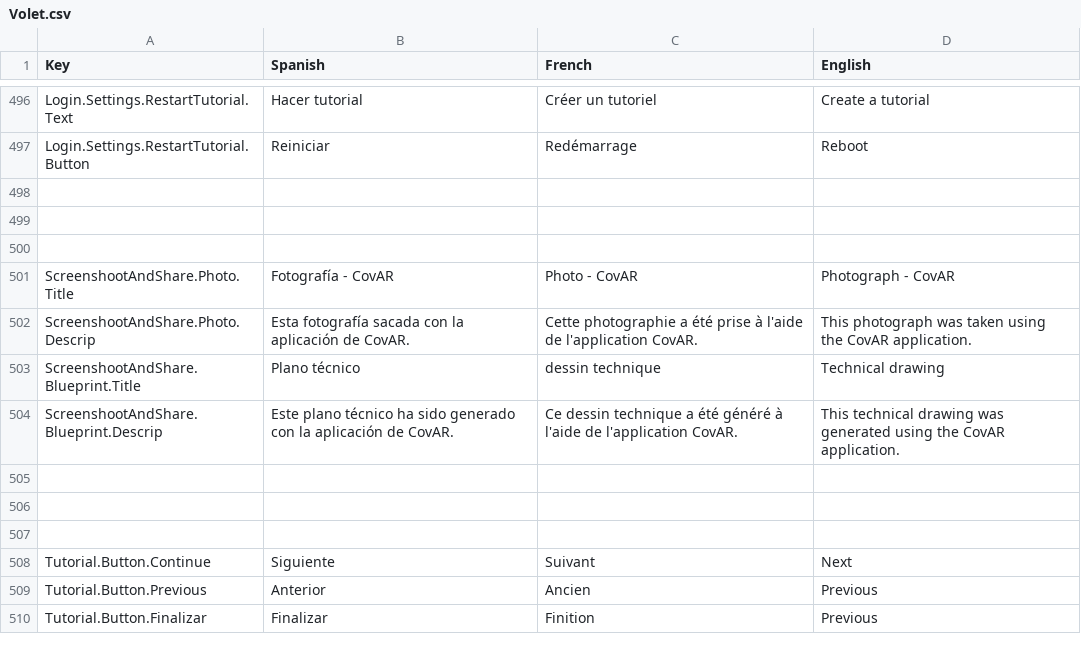
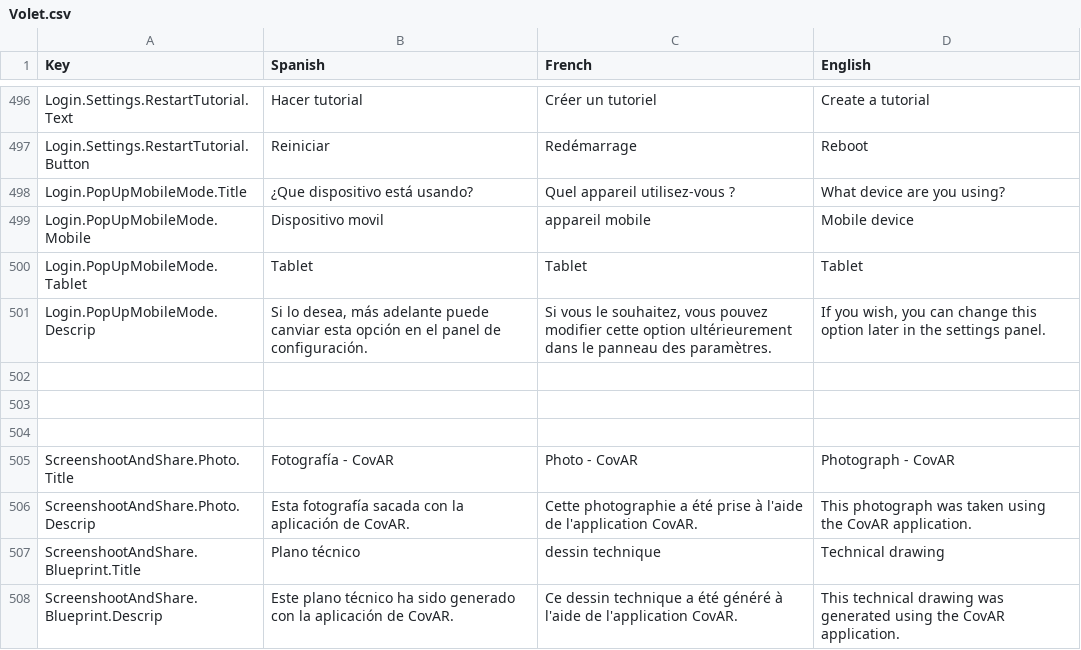
Before and after one commit to dracmadev/CovAR---NewVersion, a CSV file: Assets/SimpleLocalization/Resources/Localization/Volet.csv, drawn as a sheet; only a part is shown, gaps mark what is left out; the shorter side is filled out with more unchanged rows.

Commit message:
Alvaro -> Mode Movil pop Up Done!

```diff
--- a/Assets/SimpleLocalization/Resources/Localization/Volet.csv
+++ b/Assets/SimpleLocalization/Resources/Localization/Volet.csv
@@ -1035,2 +1035,6 @@ Login.Settings.RestartTutorial.Text,Hacer tutorial,Créer un tutoriel,Create a t
 Login.Settings.RestartTutorial.Button,Reiniciar,Redémarrage,Reboot
+Login.PopUpMobileMode.Title,¿Que dispositivo está usando?,Quel appareil utilisez-vous ?,What device are you using?
+Login.PopUpMobileMode.Mobile,Dispositivo movil,appareil mobile,Mobile device
+Login.PopUpMobileMode.Tablet,Tablet,Tablet,Tablet
+Login.PopUpMobileMode.Descrip,"Si lo desea, más adelante puede canviar esta opción en el panel de configuración.","Si vous le souhaitez, vous pouvez modifier cette option ultérieurement dans le panneau des paramètres.","If you wish, you can change this option later in the settings panel."
 ,,,
```
Also changed, not shown: 6 other files.
